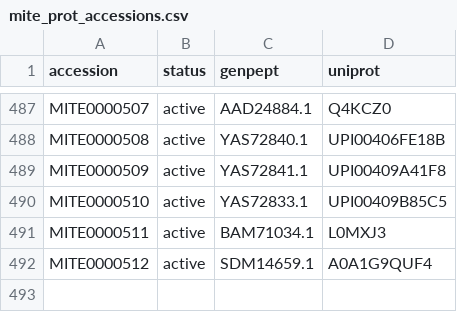
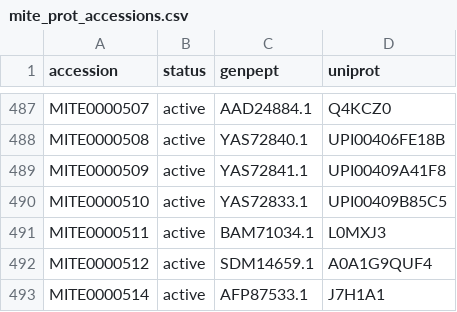
Before and after one commit to mite-standard/mite_data, a CSV file: mite_data/metadata/mite_prot_accessions.csv, drawn as a sheet; only a part is shown, gaps mark what is left out; the diff names each change by its address in the sheet, - before the commit and + after, or states it on an @@ line.

```diff
--- a/mite_data/metadata/mite_prot_accessions.csv
+++ b/mite_data/metadata/mite_prot_accessions.csv
+row 493: MITE0000514 | active | AFP87533.1 | J7H1A1
```
Also changed, not shown: mite_data/metadata/dump_smarts.csv, mite_data/metadata/dump_smiles.csv, 6 other files.
